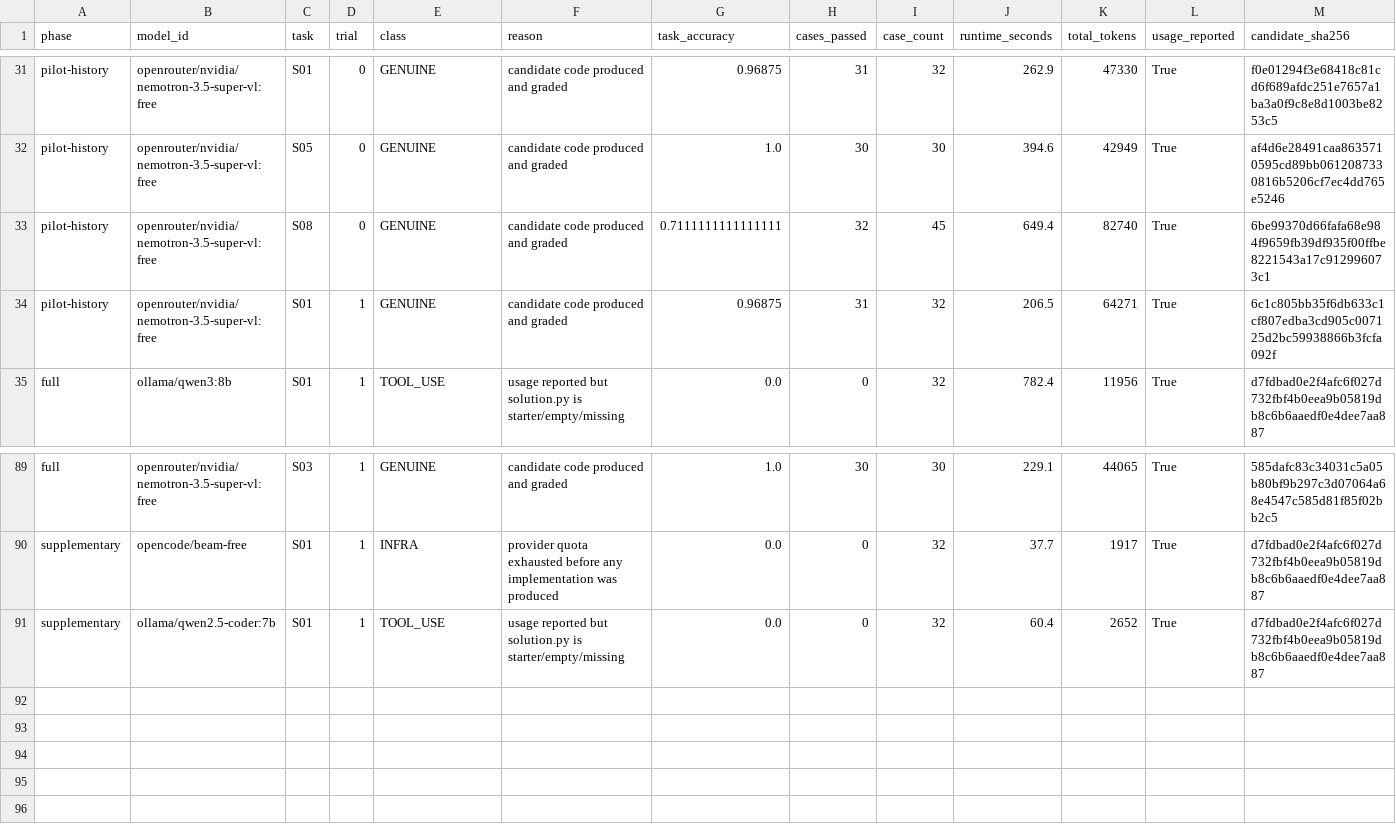
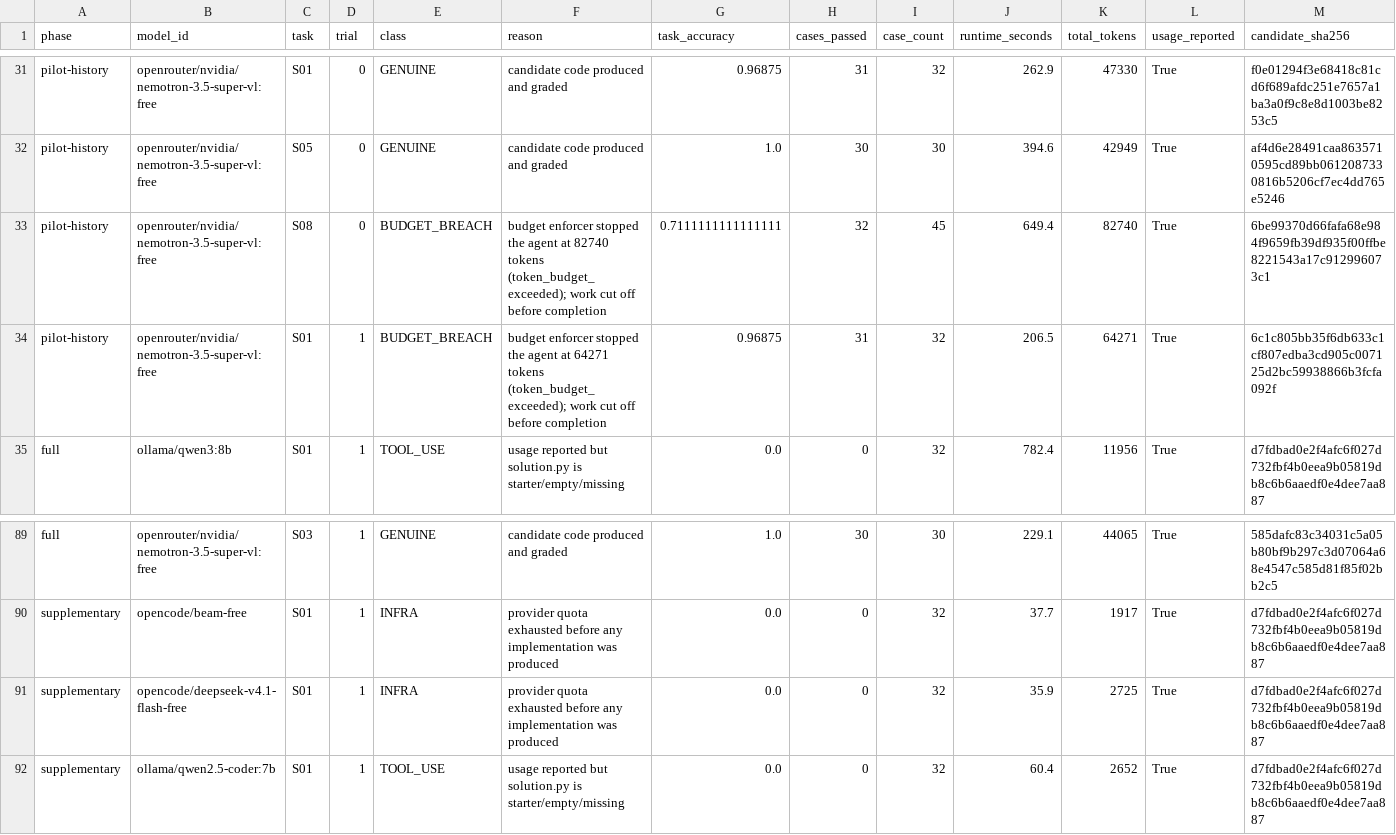
Before and after one commit to harshpandeyz/SENSELINE, a CSV file: results/experiment_analysis.csv, drawn as a sheet; only a part is shown, gaps mark what is left out; rows hold the shown columns only; the diff names each change by its address in the sheet, - before the commit and + after, or states it on an @@ line.

Commit message:
feat(release): reconciled 91-trial evidence, budget-breach handling, free-model survey, final reports
- BUDGET_BREACH classification (2 trials excluded from primary metrics
  with evidence preserved); canonical 14/58/17/2 of 91 trials.
- Free-model availability survey (results/free_model_availability.json):
  opencode pool exhausted (beam/deepseek S01 pilots quota-blocked),
  OpenRouter quota exhausted; paid paths excluded with evidence.
- Strengthened release validator (reports presence, evidence
  consistency, .env/secret-file guard, video URL-or-PENDING rule).
- Archive verifier records video release-blocker status.
- New reports: FINAL_EXECUTION_AUDIT, MODEL_COMPARISON,
  OWNER_REVIEW_REQUIRED (pending), COST_AND_USAGE_DISCLOSURE.
- Docs reconciled (README, METHODOLOGY, FAILURE_ANALYSIS,
  checklist, submission_status, 6-section video script).
- Rebuilt + independently verified SENSELINE_FINAL_SUBMISSION.zip.

```diff
--- a/results/experiment_analysis.csv
+++ b/results/experiment_analysis.csv
-E33:E34 (class): GENUINE
+E33:E34 (class): BUDGET_BREACH
-F33 (reason): candidate code produced and graded
+F33 (reason): budget enforcer stopped the agent at 82740 tokens (token_budget_exceeded); work cut off before completion
-F34 (reason): candidate code produced and graded
+F34 (reason): budget enforcer stopped the agent at 64271 tokens (token_budget_exceeded); work cut off before completion
+row 91: supplementary | opencode/deepseek-v4.1-flash-free | S01 | 1 | INFRA | provider quota exhausted before any implementation was produced | 0.0 | 0 | 32 | 35.9 | 2725 | True | d7fdbad0e2f4afc6f027d732fbf4b0eea9b05819db8c6b6aaedf0e4dee7aa887
```
Also changed, not shown: 25 other files.
